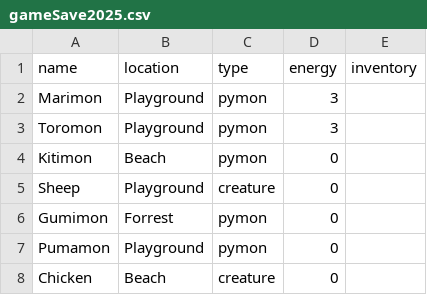
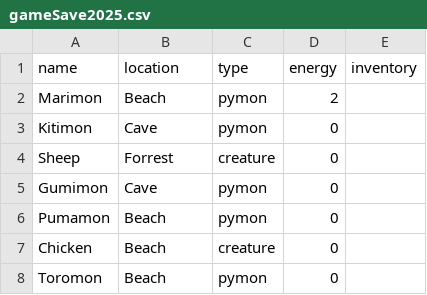
Before and after one commit to Porramat081/Python_Assignment03, a CSV file: gameSave2025.csv, drawn as a sheet.

Commit message:
config-save-load

```diff
--- a/gameSave2025.csv
+++ b/gameSave2025.csv
@@ -1,8 +1,8 @@
 name,location,type,energy,inventory
-Marimon,Playground,pymon,3,
-Toromon,Playground,pymon,3,
-Kitimon,Beach,pymon,0,
-Sheep,Playground,creature,0,
-Gumimon,Forrest,pymon,0,
-Pumamon,Playground,pymon,0,
+Marimon,Beach,pymon,2,
+Kitimon,Cave,pymon,0,
+Sheep,Forrest,creature,0,
+Gumimon,Cave,pymon,0,
+Pumamon,Beach,pymon,0,
 Chicken,Beach,creature,0,
+Toromon,Beach,pymon,0,
```
Also changed, not shown: 2 other files.
